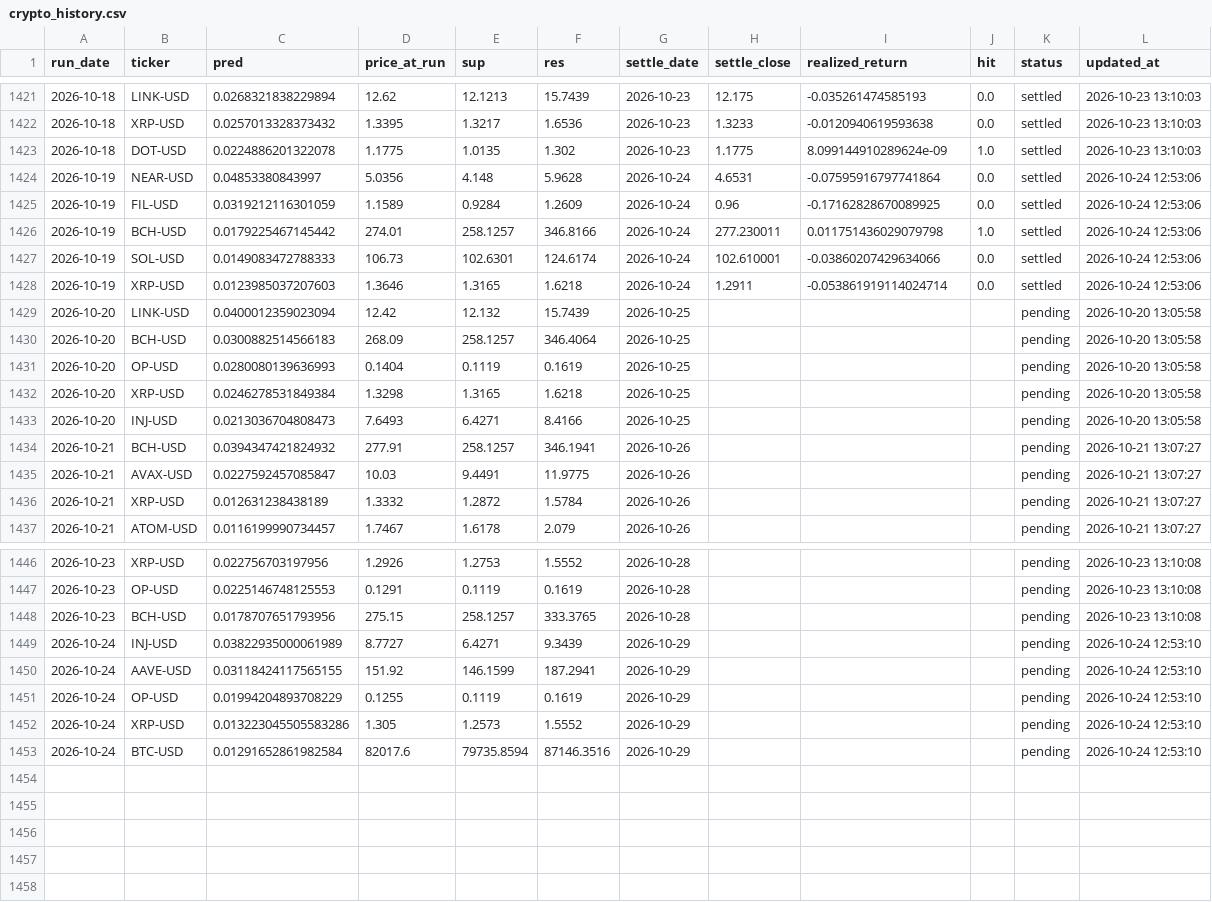
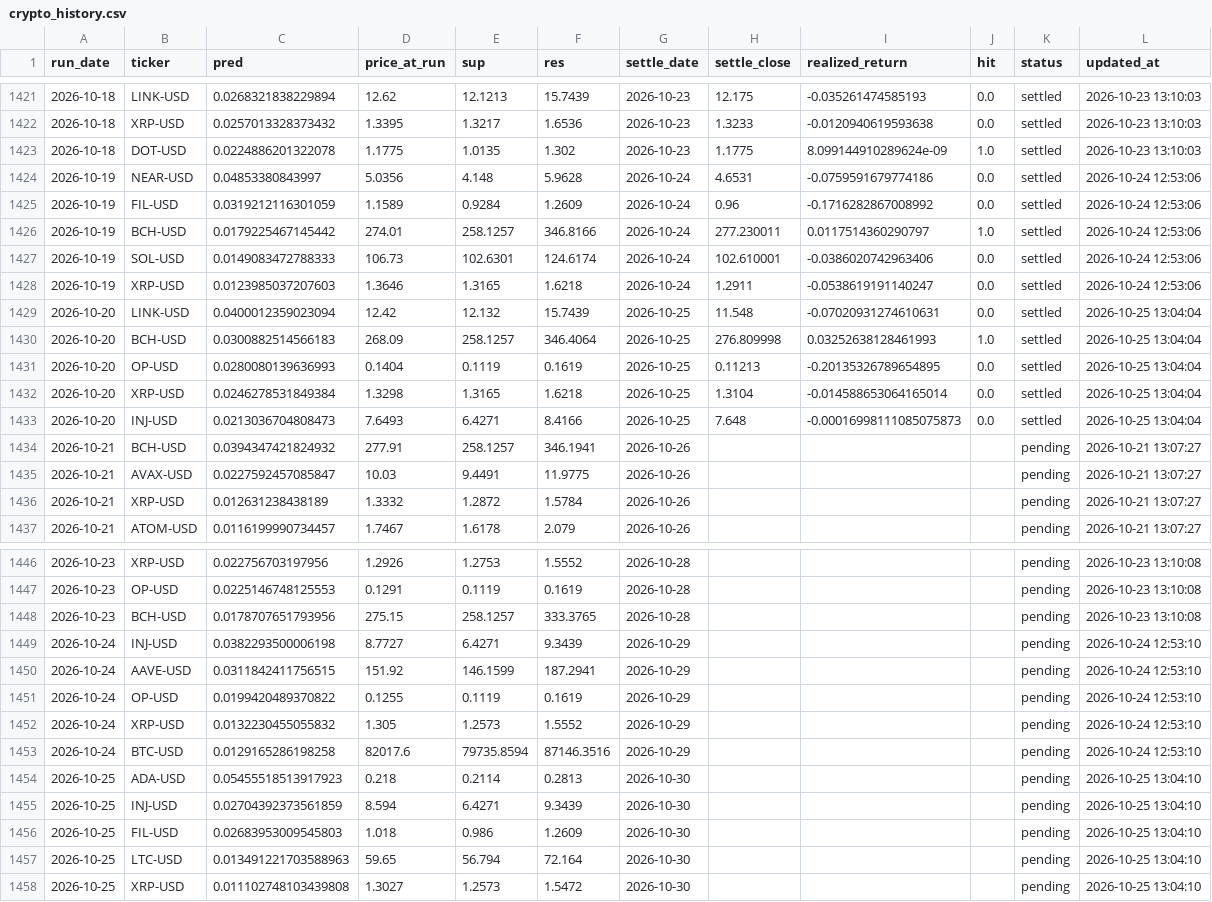
Before and after one commit to chehao0221/crypto-ai-forecast, a CSV file: crypto_history.csv, drawn as a sheet; only a part is shown, gaps mark what is left out.

```diff
--- a/crypto_history.csv
+++ b/crypto_history.csv
@@ -1423,12 +1423,12 @@ run_date,ticker,pred,price_at_run,sup,res,settle_date,settle_close,realized_retu
 2026-10-18,DOT-USD,0.0224886201322078,1.1775,1.0135,1.302,2026-10-23,1.1775,8.099144910289624e-09,1.0,settled,2026-10-23 13:10:03
-2026-10-19,NEAR-USD,0.04853380843997,5.0356,4.148,5.9628,2026-10-24,4.6531,-0.07595916797741864,0.0,settled,2026-10-24 12:53:06
-2026-10-19,FIL-USD,0.0319212116301059,1.1589,0.9284,1.2609,2026-10-24,0.96,-0.17162828670089925,0.0,settled,2026-10-24 12:53:06
-2026-10-19,BCH-USD,0.0179225467145442,274.01,258.1257,346.8166,2026-10-24,277.230011,0.011751436029079798,1.0,settled,2026-10-24 12:53:06
-2026-10-19,SOL-USD,0.0149083472788333,106.73,102.6301,124.6174,2026-10-24,102.610001,-0.03860207429634066,0.0,settled,2026-10-24 12:53:06
-2026-10-19,XRP-USD,0.0123985037207603,1.3646,1.3165,1.6218,2026-10-24,1.2911,-0.053861919114024714,0.0,settled,2026-10-24 12:53:06
-2026-10-20,LINK-USD,0.0400012359023094,12.42,12.132,15.7439,2026-10-25,,,,pending,2026-10-20 13:05:58
-2026-10-20,BCH-USD,0.0300882514566183,268.09,258.1257,346.4064,2026-10-25,,,,pending,2026-10-20 13:05:58
-2026-10-20,OP-USD,0.0280080139636993,0.1404,0.1119,0.1619,2026-10-25,,,,pending,2026-10-20 13:05:58
-2026-10-20,XRP-USD,0.0246278531849384,1.3298,1.3165,1.6218,2026-10-25,,,,pending,2026-10-20 13:05:58
-2026-10-20,INJ-USD,0.0213036704808473,7.6493,6.4271,8.4166,2026-10-25,,,,pending,2026-10-20 13:05:58
+2026-10-19,NEAR-USD,0.04853380843997,5.0356,4.148,5.9628,2026-10-24,4.6531,-0.0759591679774186,0.0,settled,2026-10-24 12:53:06
+2026-10-19,FIL-USD,0.0319212116301059,1.1589,0.9284,1.2609,2026-10-24,0.96,-0.1716282867008992,0.0,settled,2026-10-24 12:53:06
+2026-10-19,BCH-USD,0.0179225467145442,274.01,258.1257,346.8166,2026-10-24,277.230011,0.0117514360290797,1.0,settled,2026-10-24 12:53:06
+2026-10-19,SOL-USD,0.0149083472788333,106.73,102.6301,124.6174,2026-10-24,102.610001,-0.0386020742963406,0.0,settled,2026-10-24 12:53:06
+2026-10-19,XRP-USD,0.0123985037207603,1.3646,1.3165,1.6218,2026-10-24,1.2911,-0.0538619191140247,0.0,settled,2026-10-24 12:53:06
+2026-10-20,LINK-USD,0.0400012359023094,12.42,12.132,15.7439,2026-10-25,11.548,-0.07020931274610631,0.0,settled,2026-10-25 13:04:04
+2026-10-20,BCH-USD,0.0300882514566183,268.09,258.1257,346.4064,2026-10-25,276.809998,0.03252638128461993,1.0,settled,2026-10-25 13:04:04
+2026-10-20,OP-USD,0.0280080139636993,0.1404,0.1119,0.1619,2026-10-25,0.11213,-0.20135326789654895,0.0,settled,2026-10-25 13:04:04
+2026-10-20,XRP-USD,0.0246278531849384,1.3298,1.3165,1.6218,2026-10-25,1.3104,-0.014588653064165014,0.0,settled,2026-10-25 13:04:04
+2026-10-20,INJ-USD,0.0213036704808473,7.6493,6.4271,8.4166,2026-10-25,7.648,-0.00016998111085075873,0.0,settled,2026-10-25 13:04:04
 2026-10-21,BCH-USD,0.0394347421824932,277.91,258.1257,346.1941,2026-10-26,,,,pending,2026-10-21 13:07:27
@@ -1448,6 +1448,11 @@ run_date,ticker,pred,price_at_run,sup,res,settle_date,settle_close,realized_retu
 2026-10-23,BCH-USD,0.0178707651793956,275.15,258.1257,333.3765,2026-10-28,,,,pending,2026-10-23 13:10:08
-2026-10-24,INJ-USD,0.03822935000061989,8.7727,6.4271,9.3439,2026-10-29,,,,pending,2026-10-24 12:53:10
-2026-10-24,AAVE-USD,0.03118424117565155,151.92,146.1599,187.2941,2026-10-29,,,,pending,2026-10-24 12:53:10
-2026-10-24,OP-USD,0.01994204893708229,0.1255,0.1119,0.1619,2026-10-29,,,,pending,2026-10-24 12:53:10
-2026-10-24,XRP-USD,0.013223045505583286,1.305,1.2573,1.5552,2026-10-29,,,,pending,2026-10-24 12:53:10
-2026-10-24,BTC-USD,0.01291652861982584,82017.6,79735.8594,87146.3516,2026-10-29,,,,pending,2026-10-24 12:53:10
+2026-10-24,INJ-USD,0.0382293500006198,8.7727,6.4271,9.3439,2026-10-29,,,,pending,2026-10-24 12:53:10
+2026-10-24,AAVE-USD,0.0311842411756515,151.92,146.1599,187.2941,2026-10-29,,,,pending,2026-10-24 12:53:10
+2026-10-24,OP-USD,0.0199420489370822,0.1255,0.1119,0.1619,2026-10-29,,,,pending,2026-10-24 12:53:10
+2026-10-24,XRP-USD,0.0132230455055832,1.305,1.2573,1.5552,2026-10-29,,,,pending,2026-10-24 12:53:10
+2026-10-24,BTC-USD,0.0129165286198258,82017.6,79735.8594,87146.3516,2026-10-29,,,,pending,2026-10-24 12:53:10
+2026-10-25,ADA-USD,0.05455518513917923,0.218,0.2114,0.2813,2026-10-30,,,,pending,2026-10-25 13:04:10
+2026-10-25,INJ-USD,0.02704392373561859,8.594,6.4271,9.3439,2026-10-30,,,,pending,2026-10-25 13:04:10
+2026-10-25,FIL-USD,0.02683953009545803,1.018,0.986,1.2609,2026-10-30,,,,pending,2026-10-25 13:04:10
+2026-10-25,LTC-USD,0.013491221703588963,59.65,56.794,72.164,2026-10-30,,,,pending,2026-10-25 13:04:10
+2026-10-25,XRP-USD,0.011102748103439808,1.3027,1.2573,1.5472,2026-10-30,,,,pending,2026-10-25 13:04:10
```
